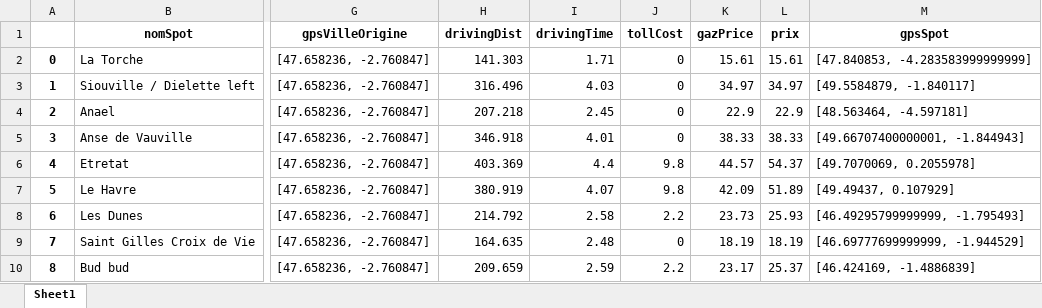
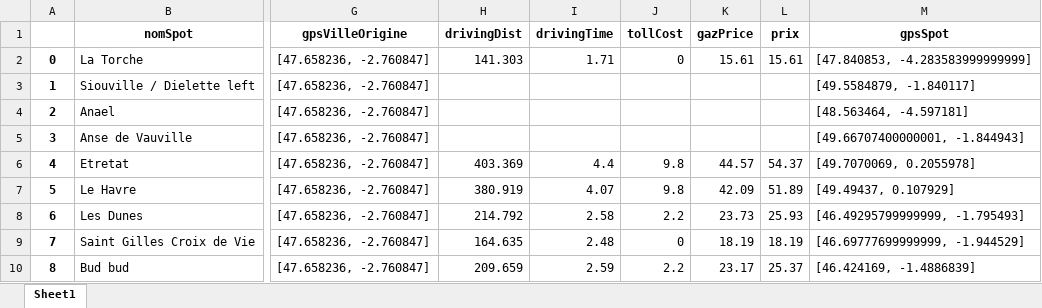
Before and after one commit to PaulBcl/Surf-map, an Excel workbook: data_temp finalisé.xlsx, sheet Sheet1, drawn as a sheet; only a part is shown, gaps mark what is left out; values as stored, in another font and other column widths than the file's, no borders; the diff names each change by its address in the sheet, - before the commit and + after, or states it on an @@ line.

```diff
--- a/data_temp finalisé.xlsx (sheet Sheet1)
+++ b/data_temp finalisé.xlsx (sheet Sheet1)
-H3 (drivingDist): 316.496
+H3 (drivingDist): (empty)
-I3 (drivingTime): 4.03
+I3 (drivingTime): (empty)
-J3:J5 (tollCost): 0
+J3:J5 (tollCost): (empty)
-K3 (gazPrice): 34.97
+K3 (gazPrice): (empty)
-L3 (prix): 34.97
+L3 (prix): (empty)
-H4 (drivingDist): 207.218
+H4 (drivingDist): (empty)
-I4 (drivingTime): 2.45
+I4 (drivingTime): (empty)
-K4 (gazPrice): 22.9
+K4 (gazPrice): (empty)
-L4 (prix): 22.9
+L4 (prix): (empty)
-H5 (drivingDist): 346.918
+H5 (drivingDist): (empty)
-I5 (drivingTime): 4.01
+I5 (drivingTime): (empty)
-K5 (gazPrice): 38.33
+K5 (gazPrice): (empty)
-L5 (prix): 38.33
+L5 (prix): (empty)
```
Also changed, not shown: 1 other file.
